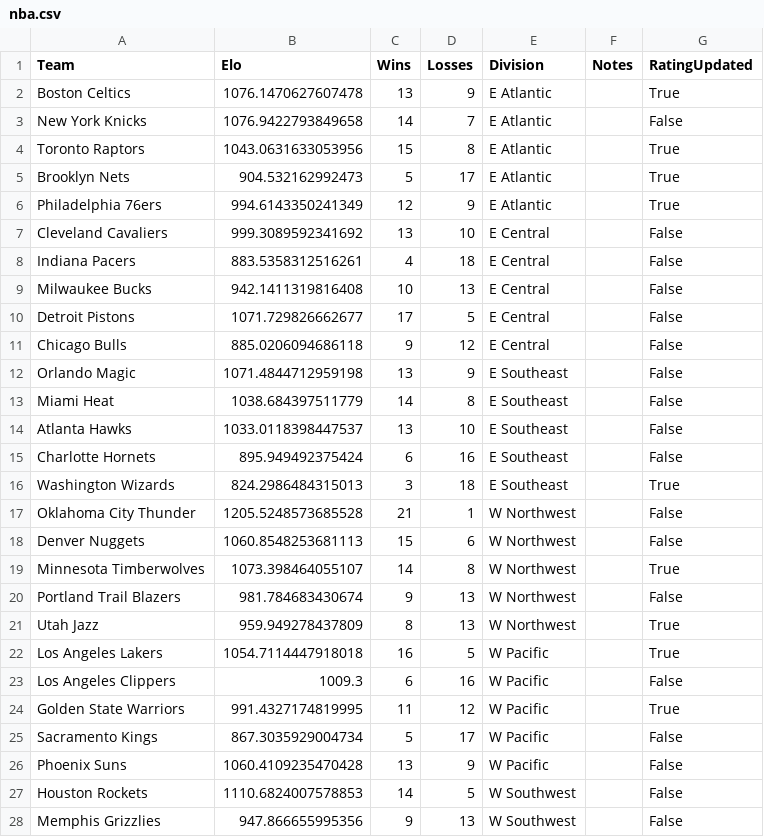
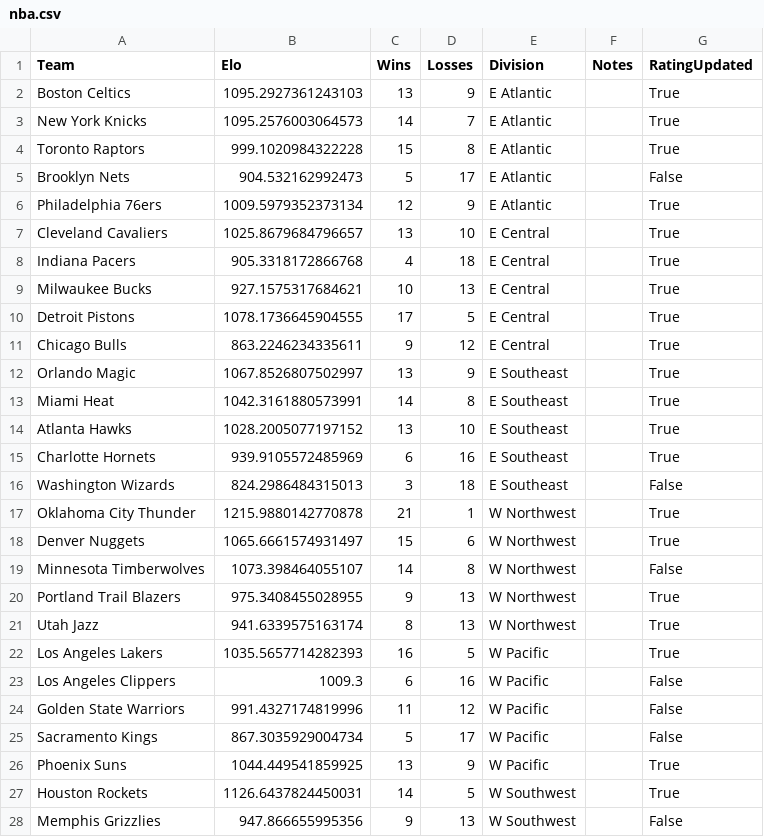
Before and after one commit to AEIRatings/aeiratings.github.io, a CSV file: data/nba.csv, drawn as a sheet; only a part is shown; the diff covers the shown part only.

```diff
--- a/data/nba.csv
+++ b/data/nba.csv
@@ -1,28 +1,28 @@
 Team,Elo,Wins,Losses,Division,Notes,RatingUpdated
-Boston Celtics,1076.1470627607478,13,9,E Atlantic,,True
-New York Knicks,1076.9422793849658,14,7,E Atlantic,,False
-Toronto Raptors,1043.0631633053956,15,8,E Atlantic,,True
-Brooklyn Nets,904.532162992473,5,17,E Atlantic,,True
-Philadelphia 76ers,994.6143350241349,12,9,E Atlantic,,True
-Cleveland Cavaliers,999.3089592341692,13,10,E Central,,False
-Indiana Pacers,883.5358312516261,4,18,E Central,,False
-Milwaukee Bucks,942.1411319816408,10,13,E Central,,False
-Detroit Pistons,1071.729826662677,17,5,E Central,,False
-Chicago Bulls,885.0206094686118,9,12,E Central,,False
-Orlando Magic,1071.4844712959198,13,9,E Southeast,,False
-Miami Heat,1038.684397511779,14,8,E Southeast,,False
-Atlanta Hawks,1033.0118398447537,13,10,E Southeast,,False
-Charlotte Hornets,895.949492375424,6,16,E Southeast,,False
-Washington Wizards,824.2986484315013,3,18,E Southeast,,True
-Oklahoma City Thunder,1205.5248573685528,21,1,W Northwest,,False
-Denver Nuggets,1060.8548253681113,15,6,W Northwest,,False
-Minnesota Timberwolves,1073.398464055107,14,8,W Northwest,,True
-Portland Trail Blazers,981.784683430674,9,13,W Northwest,,False
-Utah Jazz,959.949278437809,8,13,W Northwest,,True
-Los Angeles Lakers,1054.7114447918018,16,5,W Pacific,,True
+Boston Celtics,1095.2927361243103,13,9,E Atlantic,,True
+New York Knicks,1095.2576003064573,14,7,E Atlantic,,True
+Toronto Raptors,999.1020984322228,15,8,E Atlantic,,True
+Brooklyn Nets,904.532162992473,5,17,E Atlantic,,False
+Philadelphia 76ers,1009.5979352373134,12,9,E Atlantic,,True
+Cleveland Cavaliers,1025.8679684796657,13,10,E Central,,True
+Indiana Pacers,905.3318172866768,4,18,E Central,,True
+Milwaukee Bucks,927.1575317684621,10,13,E Central,,True
+Detroit Pistons,1078.1736645904555,17,5,E Central,,True
+Chicago Bulls,863.2246234335611,9,12,E Central,,True
+Orlando Magic,1067.8526807502997,13,9,E Southeast,,True
+Miami Heat,1042.3161880573991,14,8,E Southeast,,True
+Atlanta Hawks,1028.2005077197152,13,10,E Southeast,,True
+Charlotte Hornets,939.9105572485969,6,16,E Southeast,,True
+Washington Wizards,824.2986484315013,3,18,E Southeast,,False
+Oklahoma City Thunder,1215.9880142770878,21,1,W Northwest,,True
+Denver Nuggets,1065.6661574931497,15,6,W Northwest,,True
+Minnesota Timberwolves,1073.398464055107,14,8,W Northwest,,False
+Portland Trail Blazers,975.3408455028955,9,13,W Northwest,,True
+Utah Jazz,941.6339575163174,8,13,W Northwest,,True
+Los Angeles Lakers,1035.5657714282393,16,5,W Pacific,,True
 Los Angeles Clippers,1009.3,6,16,W Pacific,,False
-Golden State Warriors,991.4327174819995,11,12,W Pacific,,True
+Golden State Warriors,991.4327174819996,11,12,W Pacific,,False
 Sacramento Kings,867.3035929004734,5,17,W Pacific,,False
-Phoenix Suns,1060.4109235470428,13,9,W Pacific,,False
-Houston Rockets,1110.6824007578853,14,5,W Southwest,,False
+Phoenix Suns,1044.449541859925,13,9,W Pacific,,True
+Houston Rockets,1126.6437824450031,14,5,W Southwest,,True
 Memphis Grizzlies,947.866655995356,9,13,W Southwest,,False
```
Also changed, not shown: 5 edited cells elsewhere in this file.
